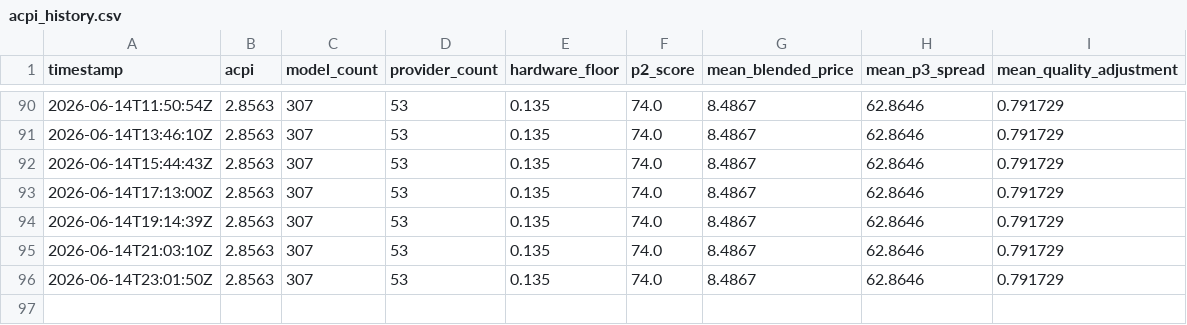
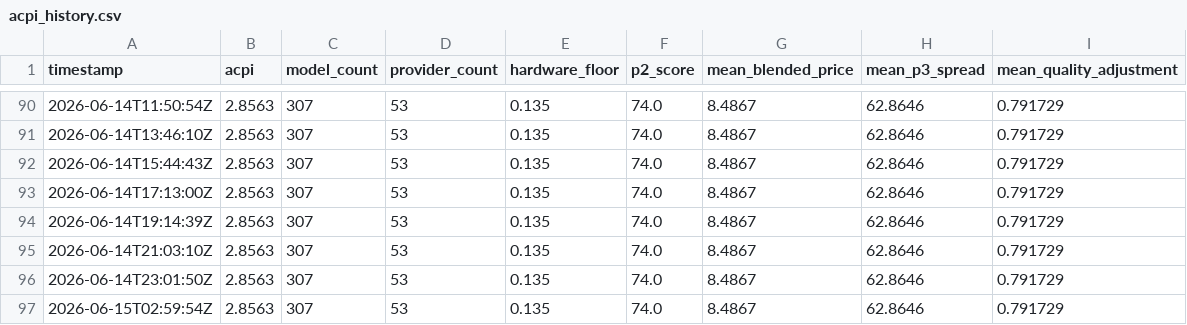
Before and after one commit to akhan2001/tokenix, a CSV file: dashboard/data/acpi_history.csv, drawn as a sheet; only a part is shown, gaps mark what is left out; the diff names each change by its address in the sheet, - before the commit and + after, or states it on an @@ line.

Commit message:
chore: acpi update 2026-06-15T02:59:54Z

```diff
--- a/dashboard/data/acpi_history.csv
+++ b/dashboard/data/acpi_history.csv
+row 97: 2026-06-15T02:59:54Z | 2.8563 | 307 | 53 | 0.135 | 74.0 | 8.4867 | 62.8646 | 0.791729
```
Also changed, not shown: 1 other file.
